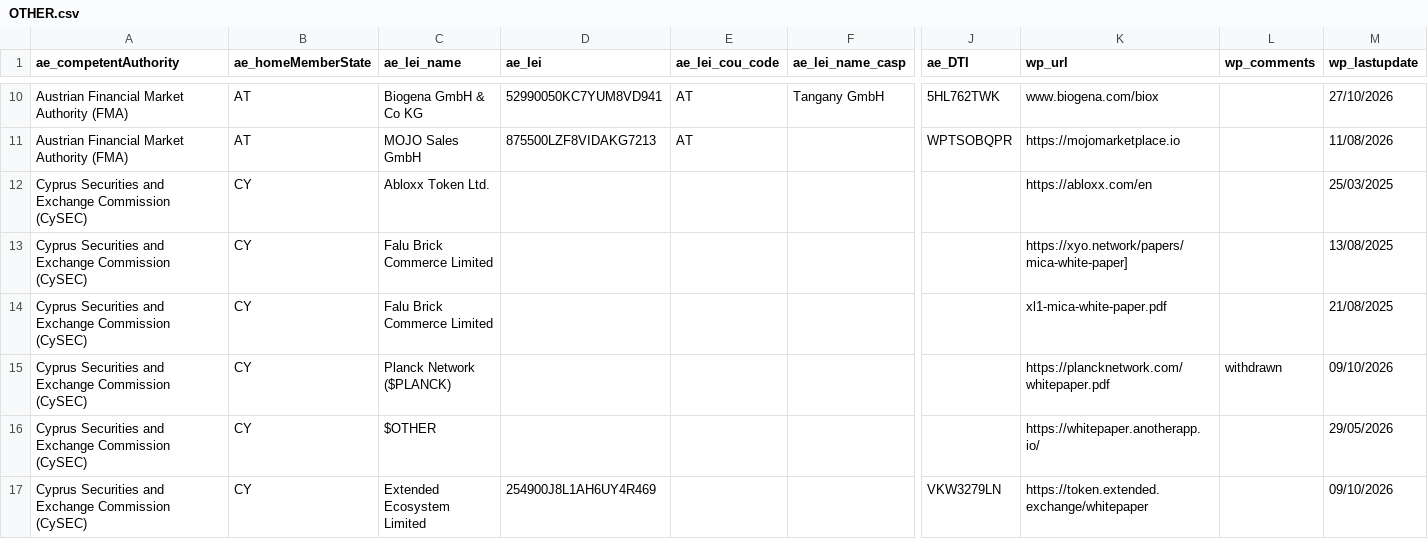
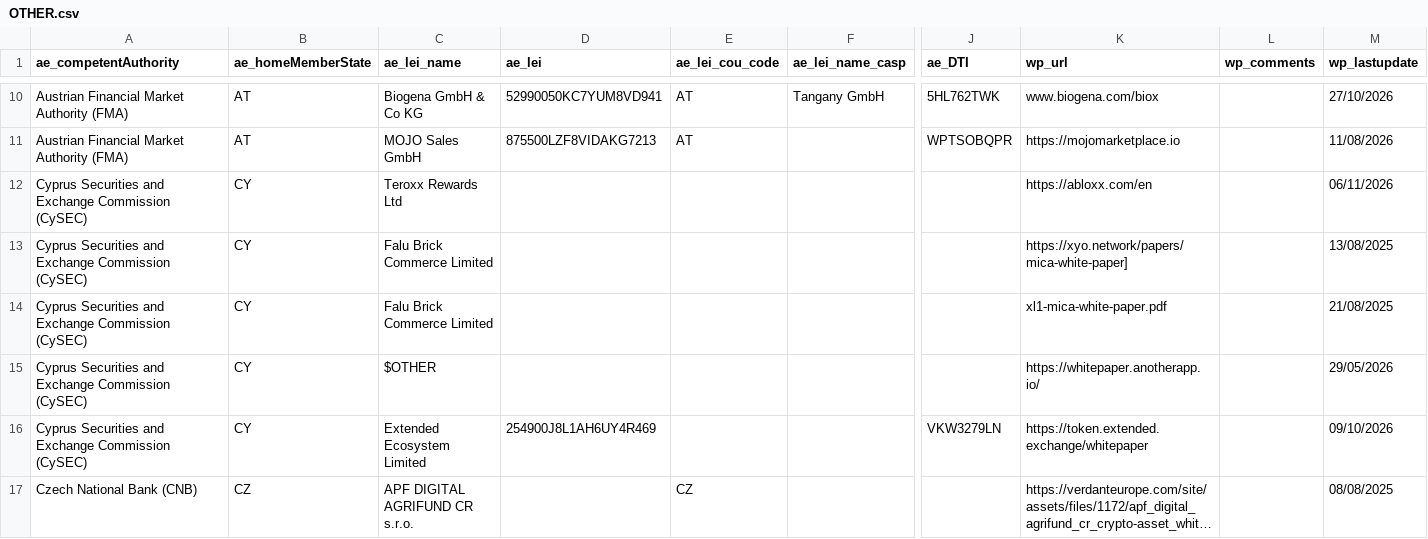
Before and after one commit to Trokortreyd/mica-register, a CSV file: data/raw/OTHER.csv, drawn as a sheet; only a part is shown, gaps mark what is left out; the shorter side is filled out with more unchanged rows; long unchanged cells end in …; removed rows and columns are numbered as before the commit, all else as after; rows hold the shown columns only; the diff covers the shown part only; the diff names each change by its address in the sheet, - before the commit and + after, or states it on an @@ line.

```diff
--- a/data/raw/OTHER.csv
+++ b/data/raw/OTHER.csv
-C12 (ae_lei_name): Abloxx Token Ltd.
+C12 (ae_lei_name): Teroxx Rewards Ltd
-M12 (wp_lastupdate): 25/03/2025
+M12 (wp_lastupdate): 06/11/2026
-row 15: Cyprus Securities and Exchange Commission (CySEC) | CY | Planck Network ($PLANCK) |  |  |  |  | https://plancknetwork.com/whitepaper.pdf | withdrawn | 09/10/2026
```
Also changed, not shown: 7 added rows and 12 edited cells elsewhere in this file, data/raw/CASPS.csv, data/raw/EMTWP.csv, 3 other files.
